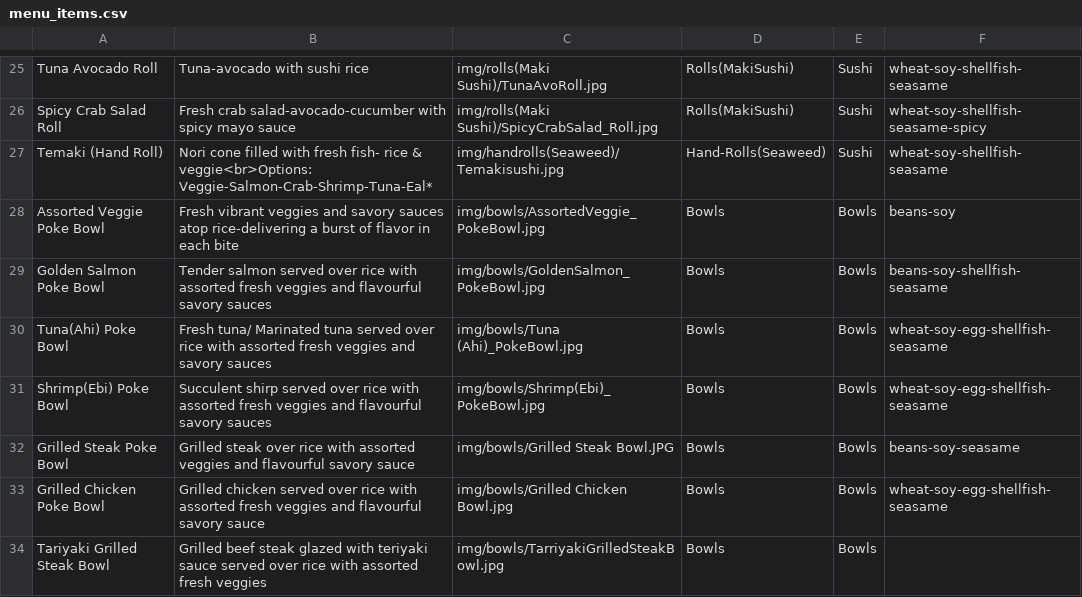
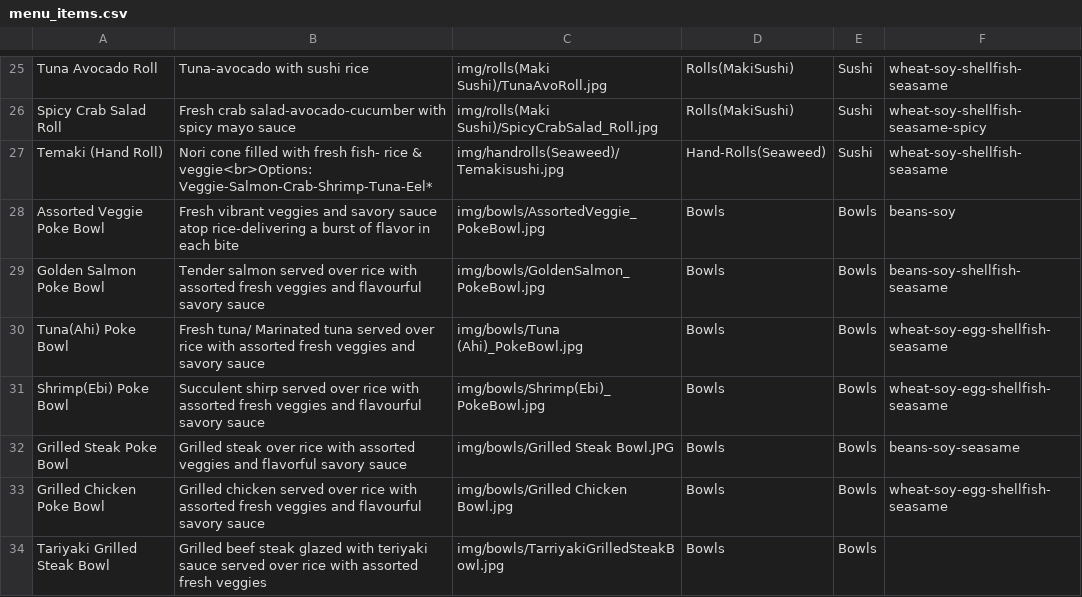
Before and after one commit to Orion1071/mlhsushi_web, a CSV file: menu_items.csv, drawn as a sheet; only a part is shown, gaps mark what is left out; the diff covers the shown part only.

Commit message:
add menu items, bug fixes

```diff
--- a/menu_items.csv
+++ b/menu_items.csv
@@ -26,8 +26,8 @@ Tuna Avocado Roll,Tuna-avocado with sushi rice,img/rolls(Maki Sushi)/TunaAvoRoll
 Spicy Crab Salad Roll,Fresh crab salad-avocado-cucumber with spicy mayo sauce,img/rolls(Maki Sushi)/SpicyCrabSalad_Roll.jpg,Rolls(MakiSushi),Sushi,wheat-soy-shellfish-seasame-spicy
-Temaki (Hand Roll) ,Nori cone filled with fresh fish- rice & veggie<br>Options: Veggie-Salmon-Crab-Shrimp-Tuna-Eal*,img/handrolls(Seaweed)/Temakisushi.jpg,Hand-Rolls(Seaweed),Sushi,wheat-soy-shellfish-seasame
-Assorted Veggie Poke Bowl,Fresh vibrant veggies and savory sauces atop rice-delivering a burst of flavor in each bite,img/bowls/AssortedVeggie_PokeBowl.jpg,Bowls,Bowls,beans-soy
-Golden Salmon Poke Bowl,Tender salmon served over rice with assorted fresh veggies and flavourful savory sauces,img/bowls/GoldenSalmon_PokeBowl.jpg,Bowls,Bowls,beans-soy-shellfish-seasame
-Tuna(Ahi) Poke Bowl,Fresh tuna/ Marinated tuna served over rice with assorted fresh veggies and savory sauces,img/bowls/Tuna (Ahi)_PokeBowl.jpg,Bowls,Bowls,wheat-soy-egg-shellfish-seasame
-Shrimp(Ebi) Poke Bowl,Succulent shirp served over rice with assorted fresh veggies and flavourful savory sauces,img/bowls/Shrimp(Ebi)_PokeBowl.jpg,Bowls,Bowls,wheat-soy-egg-shellfish-seasame
-Grilled Steak Poke Bowl,Grilled steak over rice with assorted veggies and flavourful savory sauce,img/bowls/Grilled Steak Bowl.JPG,Bowls,Bowls,beans-soy-seasame
+Temaki (Hand Roll) ,Nori cone filled with fresh fish- rice & veggie<br>Options: Veggie-Salmon-Crab-Shrimp-Tuna-Eel*,img/handrolls(Seaweed)/Temakisushi.jpg,Hand-Rolls(Seaweed),Sushi,wheat-soy-shellfish-seasame
+Assorted Veggie Poke Bowl,Fresh vibrant veggies and savory sauce atop rice-delivering a burst of flavor in each bite,img/bowls/AssortedVeggie_PokeBowl.jpg,Bowls,Bowls,beans-soy
+Golden Salmon Poke Bowl,Tender salmon served over rice with assorted fresh veggies and flavourful savory sauce,img/bowls/GoldenSalmon_PokeBowl.jpg,Bowls,Bowls,beans-soy-shellfish-seasame
+Tuna(Ahi) Poke Bowl,Fresh tuna/ Marinated tuna served over rice with assorted fresh veggies and savory sauce,img/bowls/Tuna (Ahi)_PokeBowl.jpg,Bowls,Bowls,wheat-soy-egg-shellfish-seasame
+Shrimp(Ebi) Poke Bowl,Succulent shirp served over rice with assorted fresh veggies and flavourful savory sauce,img/bowls/Shrimp(Ebi)_PokeBowl.jpg,Bowls,Bowls,wheat-soy-egg-shellfish-seasame
+Grilled Steak Poke Bowl,Grilled steak over rice with assorted veggies and flavorful savory sauce,img/bowls/Grilled Steak Bowl.JPG,Bowls,Bowls,beans-soy-seasame
 Grilled Chicken Poke Bowl,Grilled chicken served over rice with assorted fresh veggies and flavourful savory sauce,img/bowls/Grilled Chicken Bowl.jpg,Bowls,Bowls,wheat-soy-egg-shellfish-seasame
```
Also changed, not shown: 1 added row and 8 edited cells elsewhere in this file, 4 other files.
